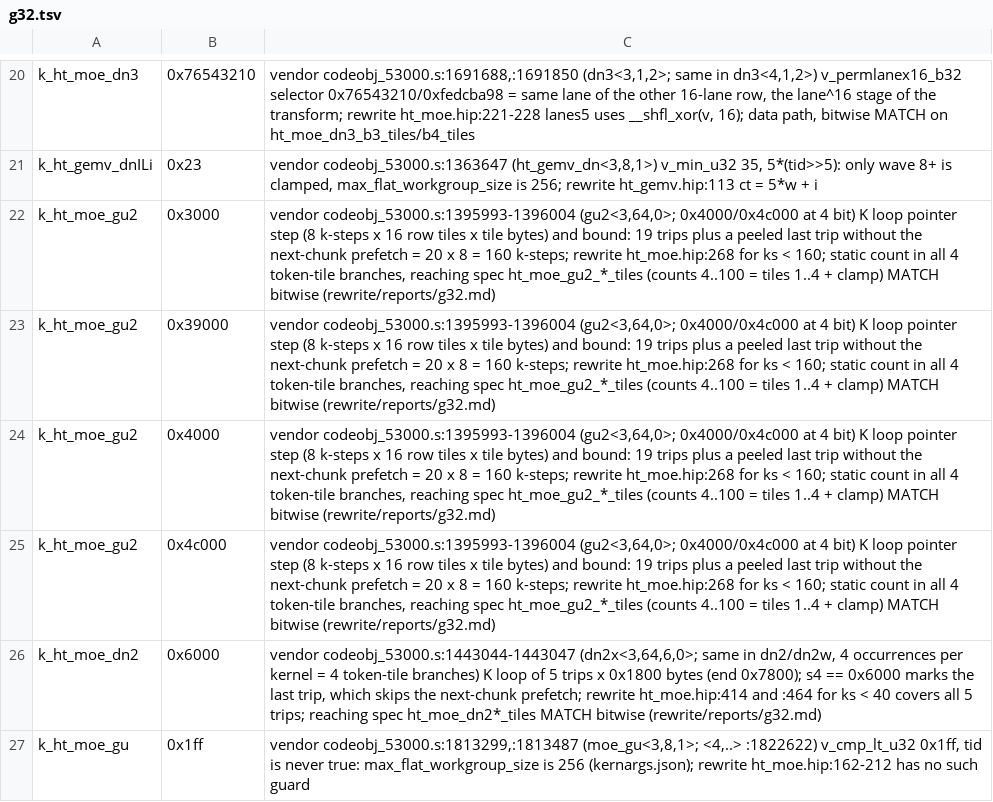
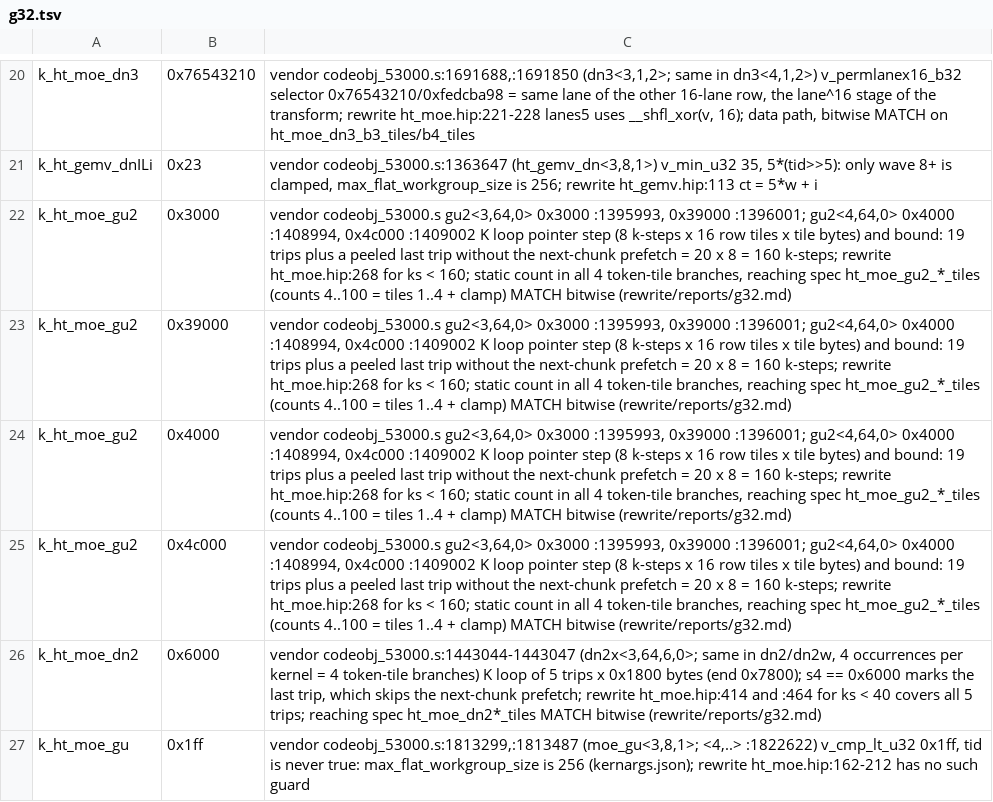
Before and after one commit to Rangizingo/re-halogen, a TSV file: rewrite/const-audit-exceptions.d/g32.tsv, drawn as a sheet; only a part is shown, gaps mark what is left out.

```diff
--- a/rewrite/const-audit-exceptions.d/g32.tsv
+++ b/rewrite/const-audit-exceptions.d/g32.tsv
@@ -21,6 +21,6 @@ k_ht_moe_dn3	0x76543210	vendor codeobj_53000.s:1691688,:1691850 (dn3<3,1,2>; sam
 k_ht_gemv_dnILi	0x23	vendor codeobj_53000.s:1363647 (ht_gemv_dn<3,8,1>) v_min_u32 35, 5*(tid>>5): only wave 8+ is clamped, max_flat_workgroup_size is 256; rewrite ht_gemv.hip:113 ct = 5*w + i
-k_ht_moe_gu2	0x3000	vendor codeobj_53000.s:1395993-1396004 (gu2<3,64,0>; 0x4000/0x4c000 at 4 bit) K loop pointer step (8 k-steps x 16 row tiles x tile bytes) and bound: 19 trips plus a peeled last trip without the next-chunk prefetch = 20 x 8 = 160 k-steps; rewrite ht_moe.hip:268 for ks < 160; static count in all 4 token-tile branches, reaching spec ht_moe_gu2_*_tiles (counts 4..100 = tiles 1..4 + clamp) MATCH bitwise (rewrite/reports/g32.md)
-k_ht_moe_gu2	0x39000	vendor codeobj_53000.s:1395993-1396004 (gu2<3,64,0>; 0x4000/0x4c000 at 4 bit) K loop pointer step (8 k-steps x 16 row tiles x tile bytes) and bound: 19 trips plus a peeled last trip without the next-chunk prefetch = 20 x 8 = 160 k-steps; rewrite ht_moe.hip:268 for ks < 160; static count in all 4 token-tile branches, reaching spec ht_moe_gu2_*_tiles (counts 4..100 = tiles 1..4 + clamp) MATCH bitwise (rewrite/reports/g32.md)
-k_ht_moe_gu2	0x4000	vendor codeobj_53000.s:1395993-1396004 (gu2<3,64,0>; 0x4000/0x4c000 at 4 bit) K loop pointer step (8 k-steps x 16 row tiles x tile bytes) and bound: 19 trips plus a peeled last trip without the next-chunk prefetch = 20 x 8 = 160 k-steps; rewrite ht_moe.hip:268 for ks < 160; static count in all 4 token-tile branches, reaching spec ht_moe_gu2_*_tiles (counts 4..100 = tiles 1..4 + clamp) MATCH bitwise (rewrite/reports/g32.md)
-k_ht_moe_gu2	0x4c000	vendor codeobj_53000.s:1395993-1396004 (gu2<3,64,0>; 0x4000/0x4c000 at 4 bit) K loop pointer step (8 k-steps x 16 row tiles x tile bytes) and bound: 19 trips plus a peeled last trip without the next-chunk prefetch = 20 x 8 = 160 k-steps; rewrite ht_moe.hip:268 for ks < 160; static count in all 4 token-tile branches, reaching spec ht_moe_gu2_*_tiles (counts 4..100 = tiles 1..4 + clamp) MATCH bitwise (rewrite/reports/g32.md)
+k_ht_moe_gu2	0x3000	vendor codeobj_53000.s gu2<3,64,0> 0x3000 :1395993, 0x39000 :1396001; gu2<4,64,0> 0x4000 :1408994, 0x4c000 :1409002 K loop pointer step (8 k-steps x 16 row tiles x tile bytes) and bound: 19 trips plus a peeled last trip without the next-chunk prefetch = 20 x 8 = 160 k-steps; rewrite ht_moe.hip:268 for ks < 160; static count in all 4 token-tile branches, reaching spec ht_moe_gu2_*_tiles (counts 4..100 = tiles 1..4 + clamp) MATCH bitwise (rewrite/reports/g32.md)
+k_ht_moe_gu2	0x39000	vendor codeobj_53000.s gu2<3,64,0> 0x3000 :1395993, 0x39000 :1396001; gu2<4,64,0> 0x4000 :1408994, 0x4c000 :1409002 K loop pointer step (8 k-steps x 16 row tiles x tile bytes) and bound: 19 trips plus a peeled last trip without the next-chunk prefetch = 20 x 8 = 160 k-steps; rewrite ht_moe.hip:268 for ks < 160; static count in all 4 token-tile branches, reaching spec ht_moe_gu2_*_tiles (counts 4..100 = tiles 1..4 + clamp) MATCH bitwise (rewrite/reports/g32.md)
+k_ht_moe_gu2	0x4000	vendor codeobj_53000.s gu2<3,64,0> 0x3000 :1395993, 0x39000 :1396001; gu2<4,64,0> 0x4000 :1408994, 0x4c000 :1409002 K loop pointer step (8 k-steps x 16 row tiles x tile bytes) and bound: 19 trips plus a peeled last trip without the next-chunk prefetch = 20 x 8 = 160 k-steps; rewrite ht_moe.hip:268 for ks < 160; static count in all 4 token-tile branches, reaching spec ht_moe_gu2_*_tiles (counts 4..100 = tiles 1..4 + clamp) MATCH bitwise (rewrite/reports/g32.md)
+k_ht_moe_gu2	0x4c000	vendor codeobj_53000.s gu2<3,64,0> 0x3000 :1395993, 0x39000 :1396001; gu2<4,64,0> 0x4000 :1408994, 0x4c000 :1409002 K loop pointer step (8 k-steps x 16 row tiles x tile bytes) and bound: 19 trips plus a peeled last trip without the next-chunk prefetch = 20 x 8 = 160 k-steps; rewrite ht_moe.hip:268 for ks < 160; static count in all 4 token-tile branches, reaching spec ht_moe_gu2_*_tiles (counts 4..100 = tiles 1..4 + clamp) MATCH bitwise (rewrite/reports/g32.md)
 k_ht_moe_dn2	0x6000	vendor codeobj_53000.s:1443044-1443047 (dn2x<3,64,6,0>; same in dn2/dn2w, 4 occurrences per kernel = 4 token-tile branches) K loop of 5 trips x 0x1800 bytes (end 0x7800); s4 == 0x6000 marks the last trip, which skips the next-chunk prefetch; rewrite ht_moe.hip:414 and :464 for ks < 40 covers all 5 trips; reaching spec ht_moe_dn2*_tiles MATCH bitwise (rewrite/reports/g32.md)
```
Also changed, not shown: rewrite/const-audit-exceptions.d/g34.tsv, 4 other files.
